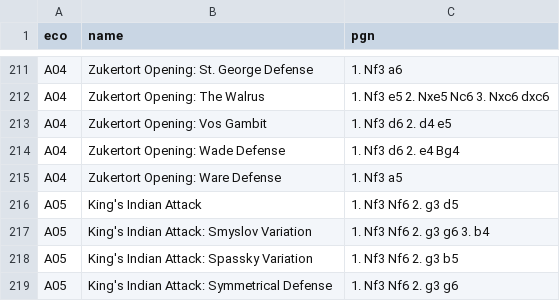
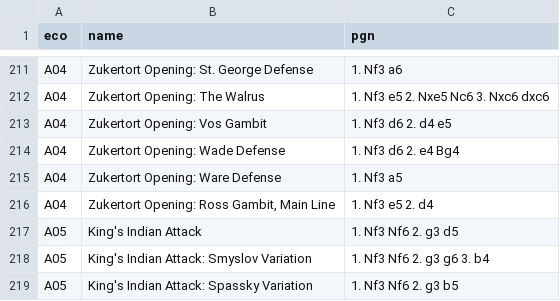
Before and after one commit to yosrikhiari/Chexy-M, a TSV file: Models/Openings/a.tsv, drawn as a sheet; only a part is shown, gaps mark what is left out; the shorter side is filled out with more unchanged rows.

Commit message:
+opening_detector

```diff
--- a/Models/Openings/a.tsv
+++ b/Models/Openings/a.tsv
@@ -215,2 +215,3 @@ A04	Zukertort Opening: Wade Defense	1. Nf3 d6 2. e4 Bg4
 A04	Zukertort Opening: Ware Defense	1. Nf3 a5
+A04	Zukertort Opening: Ross Gambit, Main Line	1. Nf3 e5 2. d4
 A05	King's Indian Attack	1. Nf3 Nf6 2. g3 d5
```
Also changed, not shown: 2 other files.
